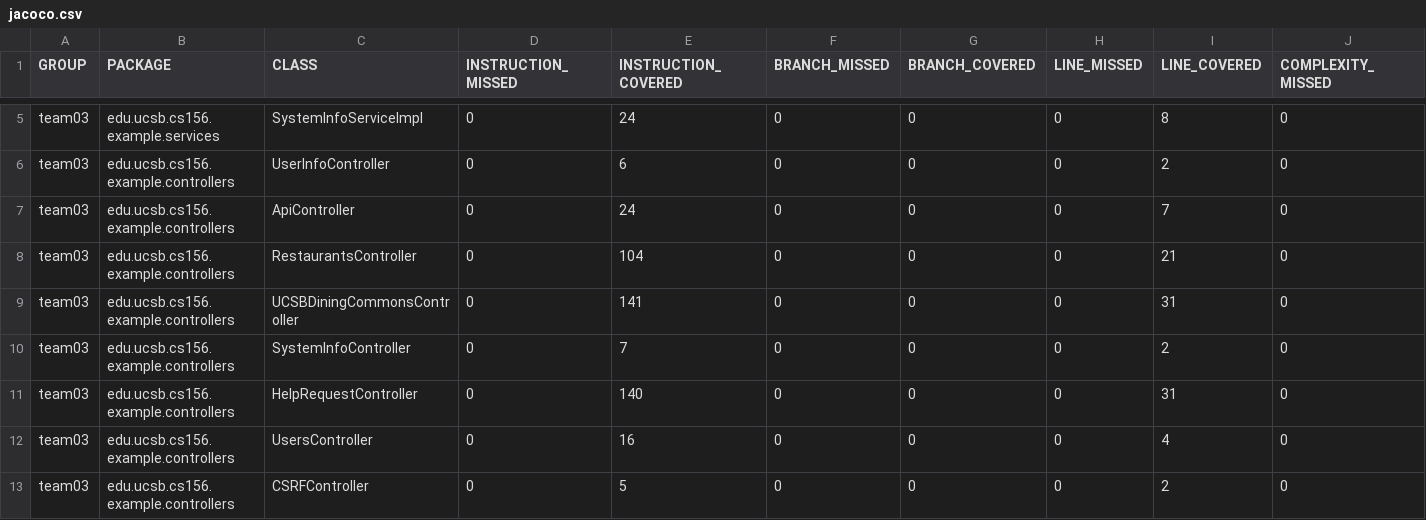
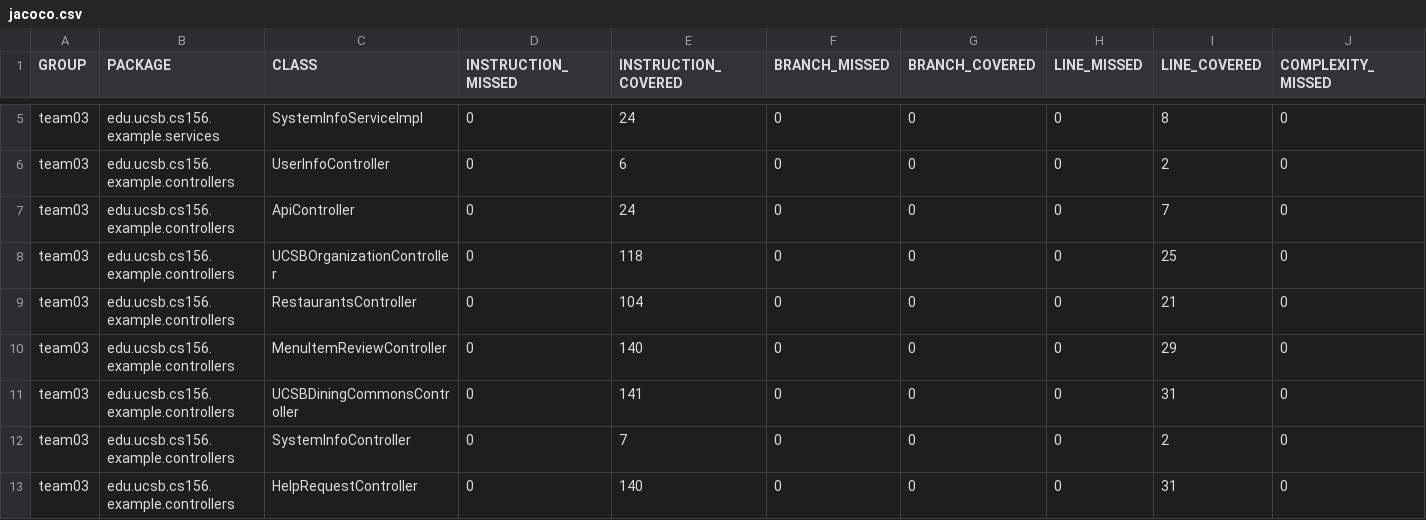
Before and after one commit to ucsb-cs156-m23/team03-m23-9am-2, a CSV file: jacoco/jacoco.csv, drawn as a sheet; only a part is shown, gaps mark what is left out; the shorter side is filled out with more unchanged rows; rows hold the shown columns only; the diff names each change by its address in the sheet, - before the commit and + after, or states it on an @@ line.

Commit message:
Deploying to gh-pages from @ ucsb-cs156-m23/team03-m23-9am-2@8f30497dca13b3fc58a04a29d4be6d7184f4ef18 🚀

```diff
--- a/jacoco/jacoco.csv
+++ b/jacoco/jacoco.csv
+row 8: team03 | edu.ucsb.cs156.example.controllers | UCSBOrganizationController | 0 | 118 | 0 | 0 | 0 | 25 | 0
+row 10: team03 | edu.ucsb.cs156.example.controllers | MenuItemReviewController | 0 | 140 | 0 | 0 | 0 | 29 | 0
```
Also changed, not shown: 9 other files.
